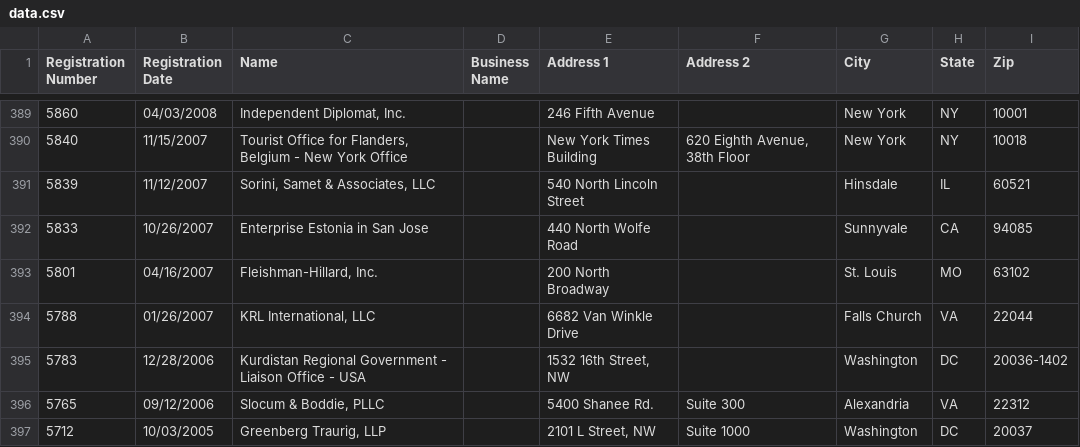
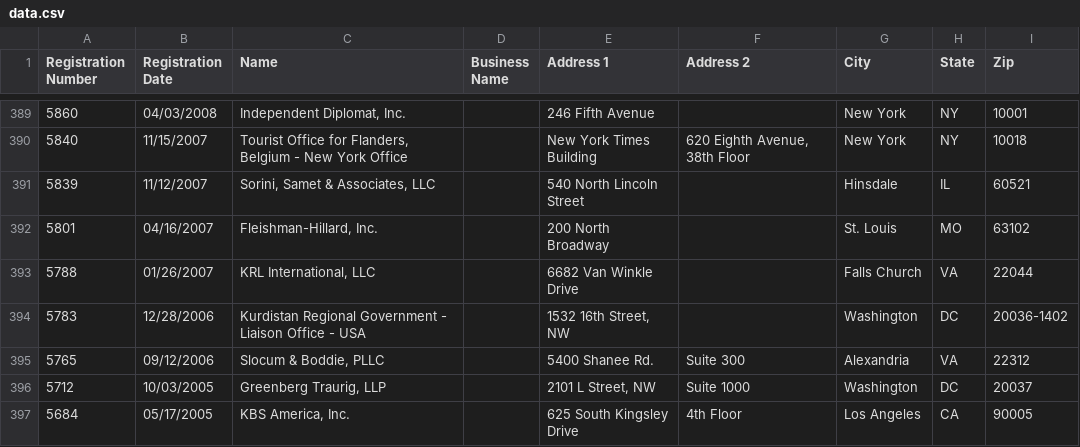
Before and after one commit to markschaver/FARA-Active, a CSV file: data.csv, drawn as a sheet; only a part is shown, gaps mark what is left out; the shorter side is filled out with more unchanged rows; the diff names each change by its address in the sheet, - before the commit and + after, or states it on an @@ line.

Commit message:
Flat: latest data (2022-07-28T08:25:15.794Z) {   "date": "2022-07-28T08:25:15.794Z",   "files": [     {       "name": "data.csv",       "deltaBytes": 395,       "source": "https://efile.fara.gov/api/v1/Registrants/csv/Active"     }   ] }

```diff
--- a/data.csv
+++ b/data.csv
-row 392: 5833 | 10/26/2007 | Enterprise Estonia in San Jose |  | 440 North Wolfe Road |  | Sunnyvale | CA | 94085
```
